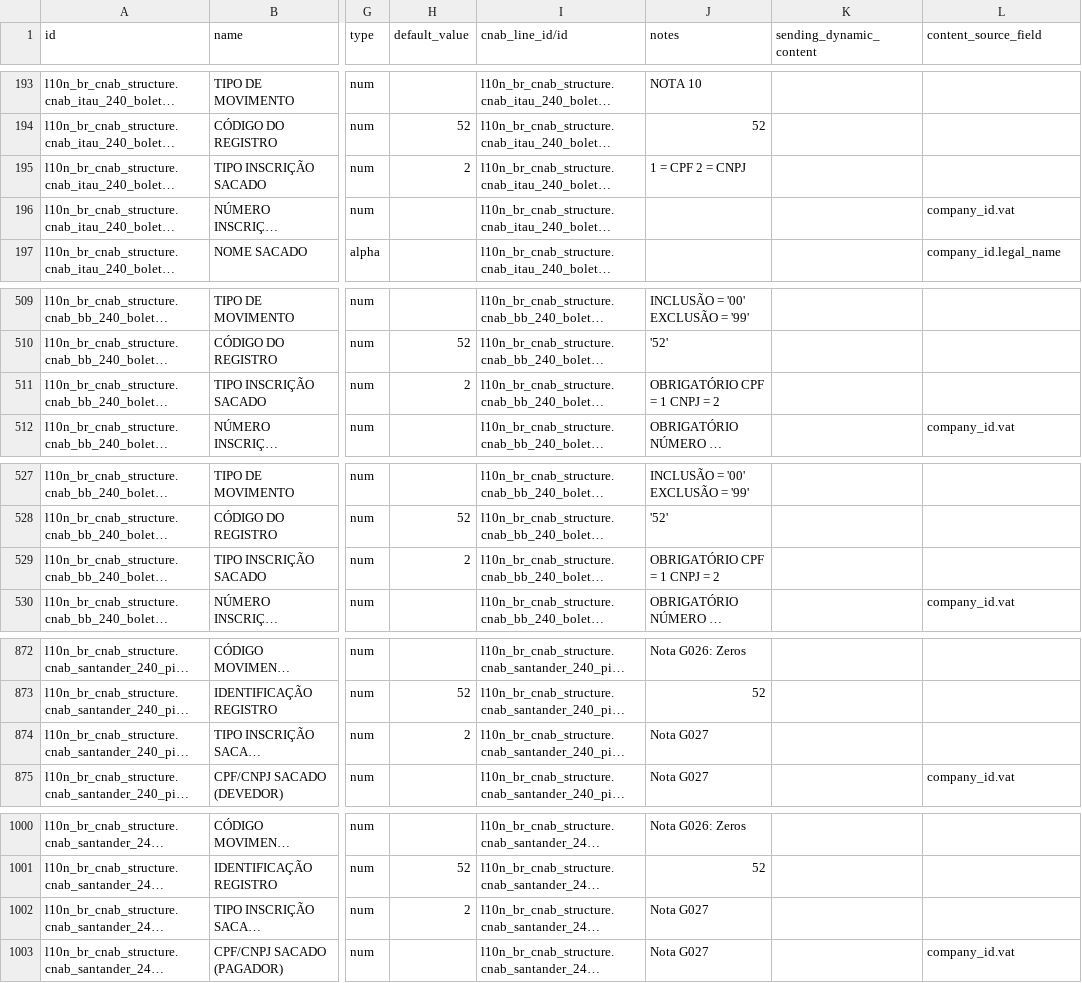
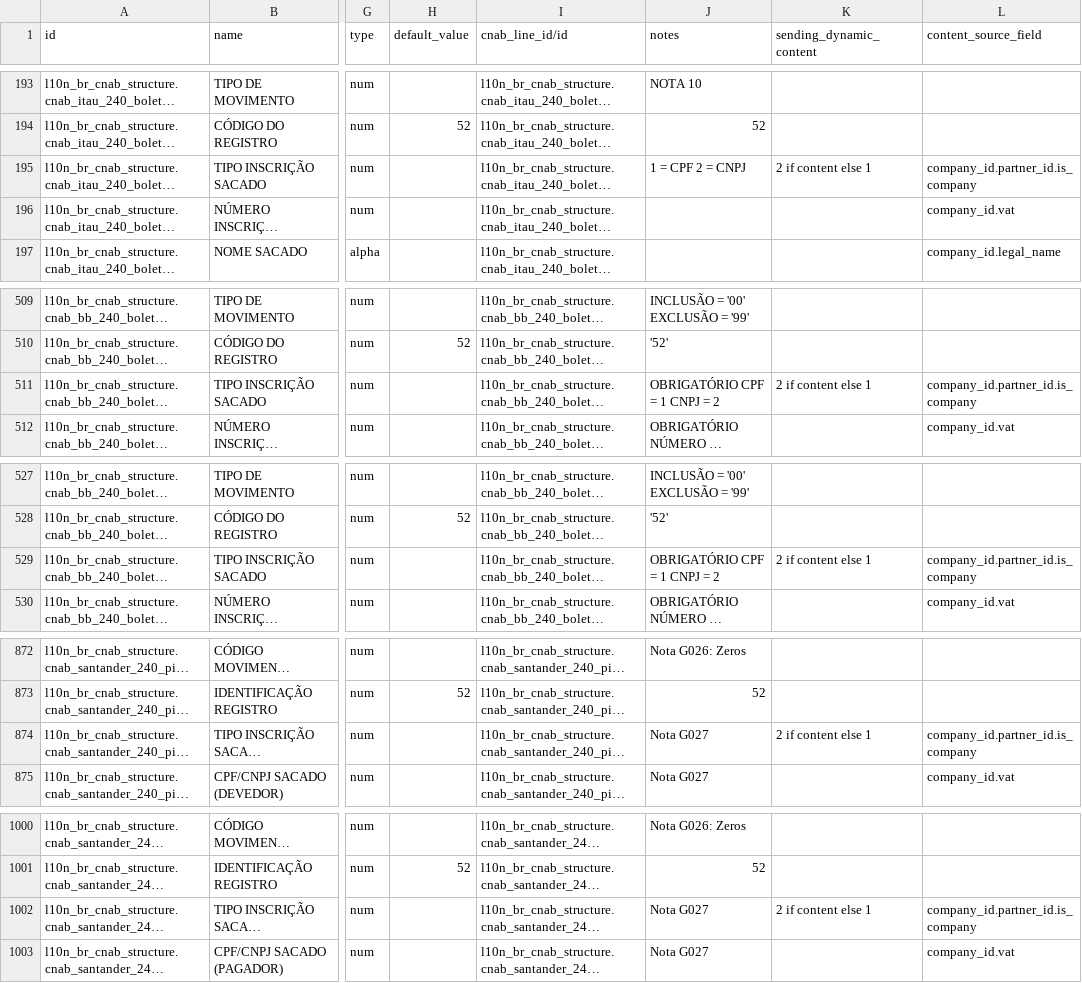
Before and after one commit to kmee/l10n-brazil, a CSV file: l10n_br_cnab_structure/data/l10n_br_cnab.line.field.csv, drawn as a sheet; only a part is shown, gaps mark what is left out; long unchanged cells end in …; the diff covers the shown part only; the diff names each change by its address in the sheet, - before the commit and + after, or states it on an @@ line.

Commit message:
[FIX] l10n_br_cnab_structure: tipo de inscrição do pagador pelo cadastro da empresa
O tipo de inscrição do pagador (posição 20) do J-52 do Banco do Brasil, do
Sicoob e do Santander e do J-52 PIX do Itaú, do Banco do Brasil, do Sicoob
e do Santander (boleto e PIX QR) deixa o padrão fixo 2 e passa a ser
calculado pelo cadastro da empresa: 2 (CNPJ) quando o parceiro da empresa
é pessoa jurídica e 1 (CPF) quando não é, como o tipo de inscrição do
beneficiário na posição 76.

```diff
--- a/l10n_br_cnab_structure/data/l10n_br_cnab.line.field.csv
+++ b/l10n_br_cnab_structure/data/l10n_br_cnab.line.field.csv
-H195 (default_value): 2
+H195 (default_value): (empty)
-K195 (sending_dynamic_content): (empty)
+K195 (sending_dynamic_content): 2 if content else 1
-L195 (content_source_field): (empty)
+L195 (content_source_field): company_id.partner_id.is_company
-H511 (default_value): 2
+H511 (default_value): (empty)
-K511 (sending_dynamic_content): (empty)
+K511 (sending_dynamic_content): 2 if content else 1
-L511 (content_source_field): (empty)
+L511 (content_source_field): company_id.partner_id.is_company
-H529 (default_value): 2
+H529 (default_value): (empty)
-K529 (sending_dynamic_content): (empty)
+K529 (sending_dynamic_content): 2 if content else 1
-L529 (content_source_field): (empty)
+L529 (content_source_field): company_id.partner_id.is_company
-H874 (default_value): 2
+H874 (default_value): (empty)
-K874 (sending_dynamic_content): (empty)
+K874 (sending_dynamic_content): 2 if content else 1
-L874 (content_source_field): (empty)
+L874 (content_source_field): company_id.partner_id.is_company
-H1002 (default_value): 2
+H1002 (default_value): (empty)
-K1002 (sending_dynamic_content): (empty)
+K1002 (sending_dynamic_content): 2 if content else 1
-L1002 (content_source_field): (empty)
+L1002 (content_source_field): company_id.partner_id.is_company
```
Also changed, not shown: 9 edited cells elsewhere in this file.
